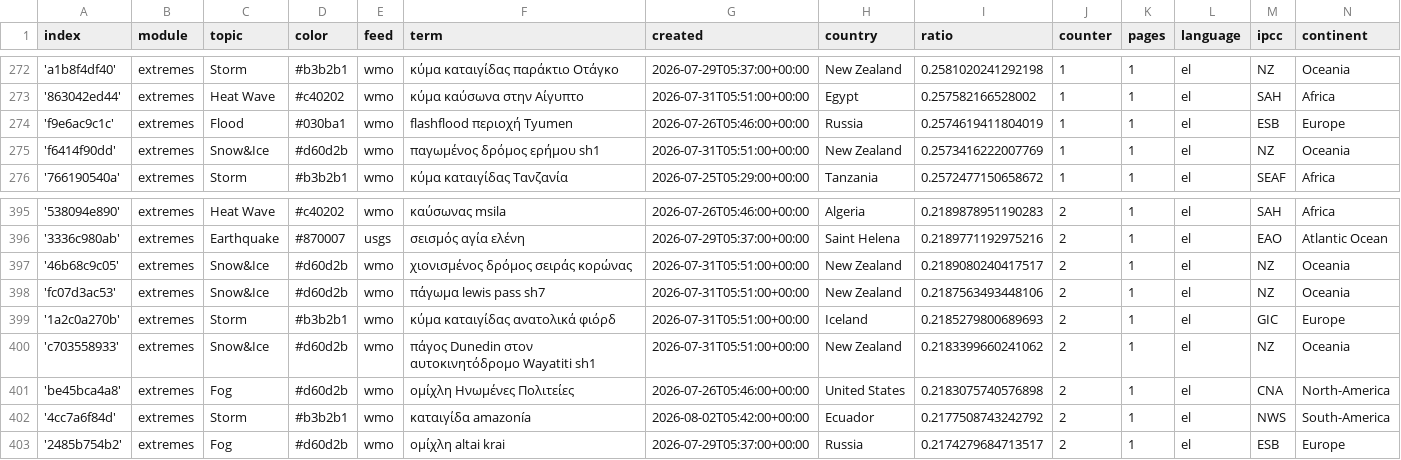
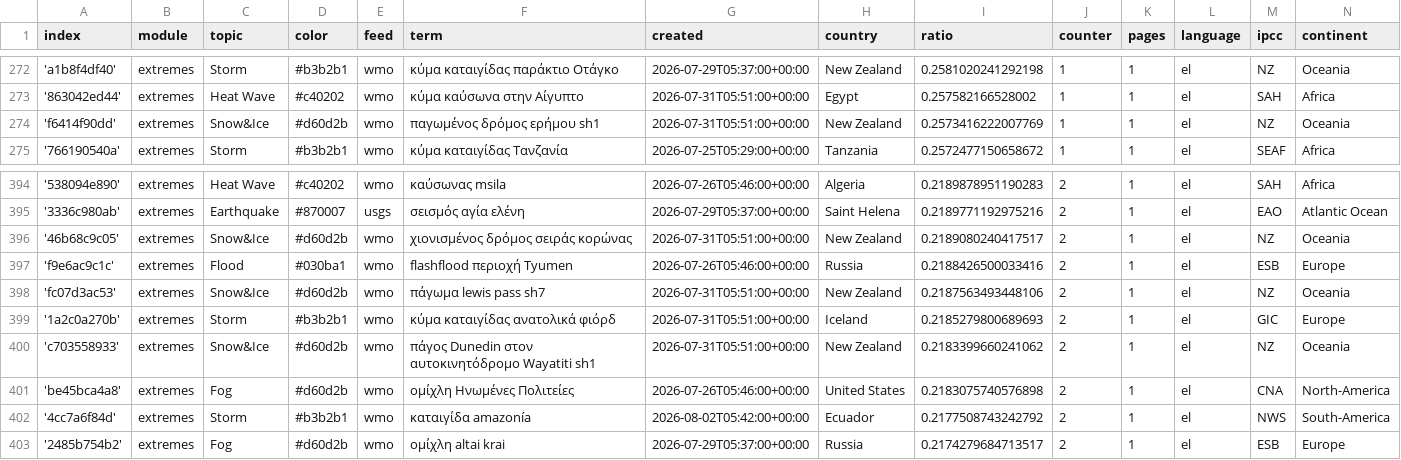
Before and after one commit to newsWhisperer/greekExtremes, a CSV file: terms.csv, drawn as a sheet; only a part is shown, gaps mark what is left out; the diff covers the shown part only.

```diff
--- a/terms.csv
+++ b/terms.csv
@@ -273,3 +273,2 @@ index,module,topic,color,feed,term,created,country,ratio,counter,pages,language,
 '863042ed44',extremes,Heat Wave,#c40202,wmo,κύμα καύσωνα στην Αίγυπτο,2026-07-31T05:51:00+00:00,Egypt,0.257582166528002,1,1,el,SAH,Africa
-'f9e6ac9c1c',extremes,Flood,#030ba1,wmo,flashflood περιοχή Tyumen,2026-07-26T05:46:00+00:00,Russia,0.2574619411804019,1,1,el,ESB,Europe
 'f6414f90dd',extremes,Snow&Ice,#d60d2b,wmo,παγωμένος δρόμος ερήμου sh1,2026-07-31T05:51:00+00:00,New Zealand,0.2573416222007769,1,1,el,NZ,Oceania
@@ -397,2 +396,3 @@ index,module,topic,color,feed,term,created,country,ratio,counter,pages,language,
 '46b68c9c05',extremes,Snow&Ice,#d60d2b,wmo,χιονισμένος δρόμος σειράς κορώνας,2026-07-31T05:51:00+00:00,New Zealand,0.2189080240417517,2,1,el,NZ,Oceania
+'f9e6ac9c1c',extremes,Flood,#030ba1,wmo,flashflood περιοχή Tyumen,2026-07-26T05:46:00+00:00,Russia,0.2188426500033416,2,1,el,ESB,Europe
 'fc07d3ac53',extremes,Snow&Ice,#d60d2b,wmo,πάγωμα lewis pass sh7,2026-07-31T05:51:00+00:00,New Zealand,0.2187563493448106,2,1,el,NZ,Oceania
```
Also changed, not shown: 3 added rows and 3 removed rows elsewhere in this file.
